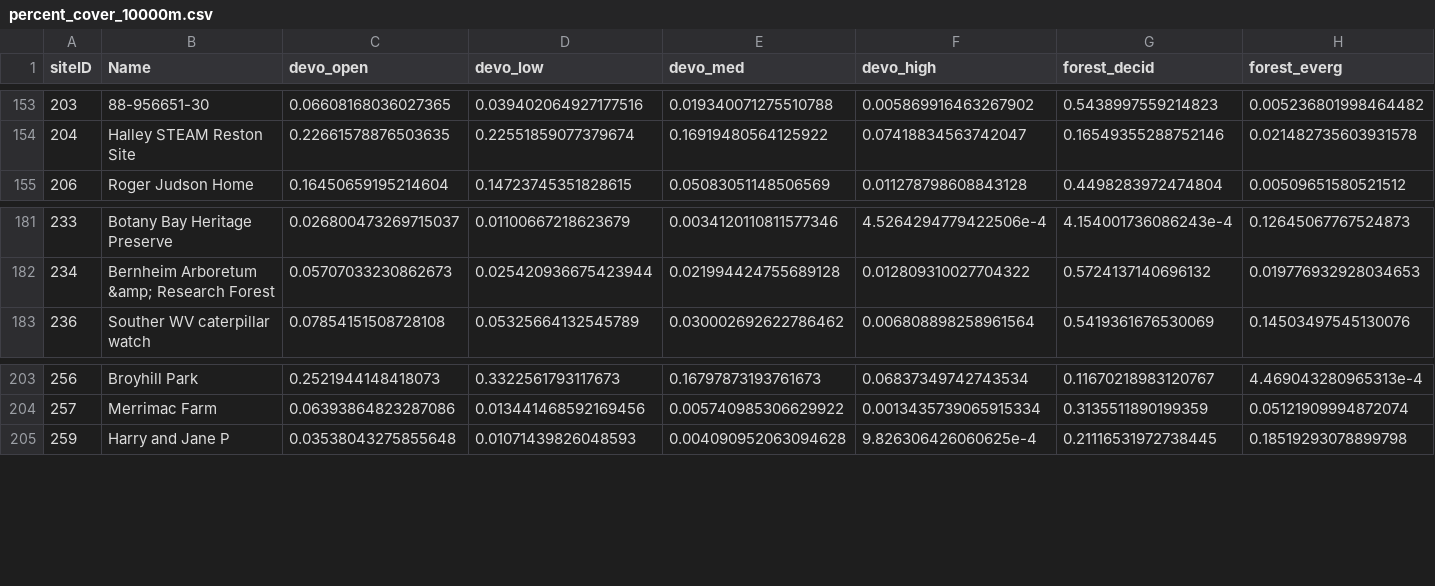
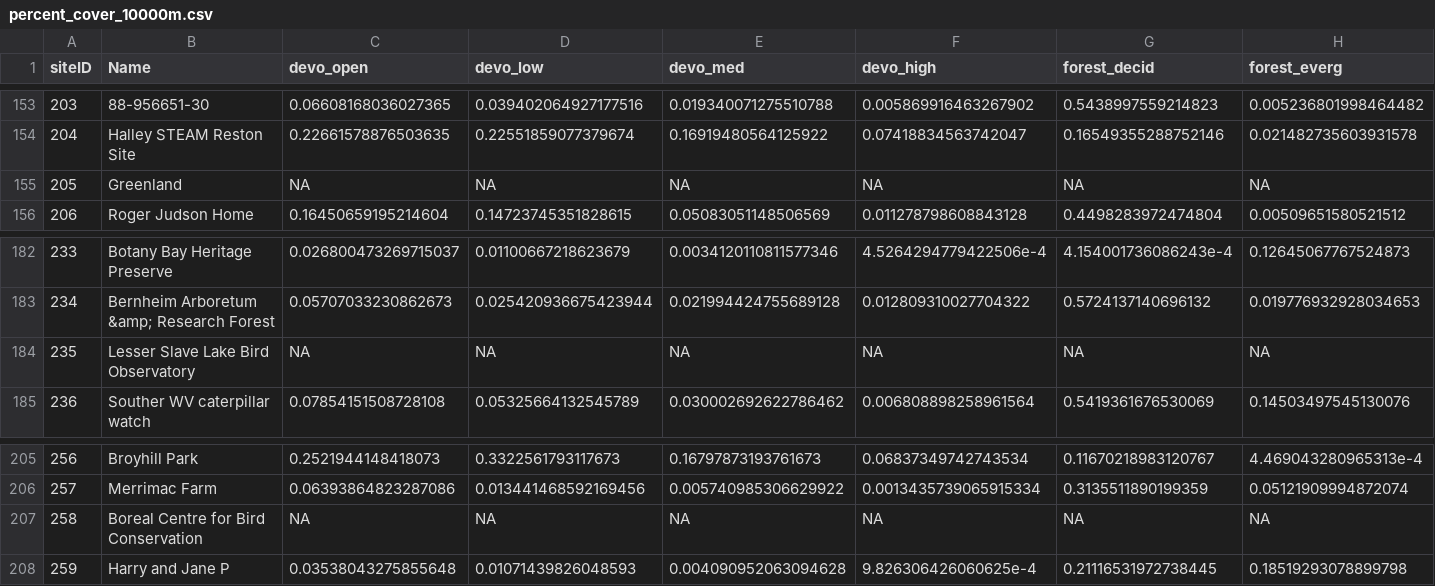
Before and after one commit to hurlbertlab/urban-arths, a CSV file: data/processed/percent_cover_10000m.csv, drawn as a sheet; only a part is shown, gaps mark what is left out; rows hold the shown columns only; the diff names each change by its address in the sheet, - before the commit and + after, or states it on an @@ line.

```diff
--- a/data/processed/percent_cover_10000m.csv
+++ b/data/processed/percent_cover_10000m.csv
+row 155: 205 | Greenland | NA | NA | NA | NA | NA | NA
+row 184: 235 | Lesser Slave Lake Bird Observatory | NA | NA | NA | NA | NA | NA
+row 207: 258 | Boreal Centre for Bird Conservation | NA | NA | NA | NA | NA | NA
```
Also changed, not shown: data/processed/percent_cover_1000m.csv, data/processed/percent_cover_3000m.csv, 2 other files.
